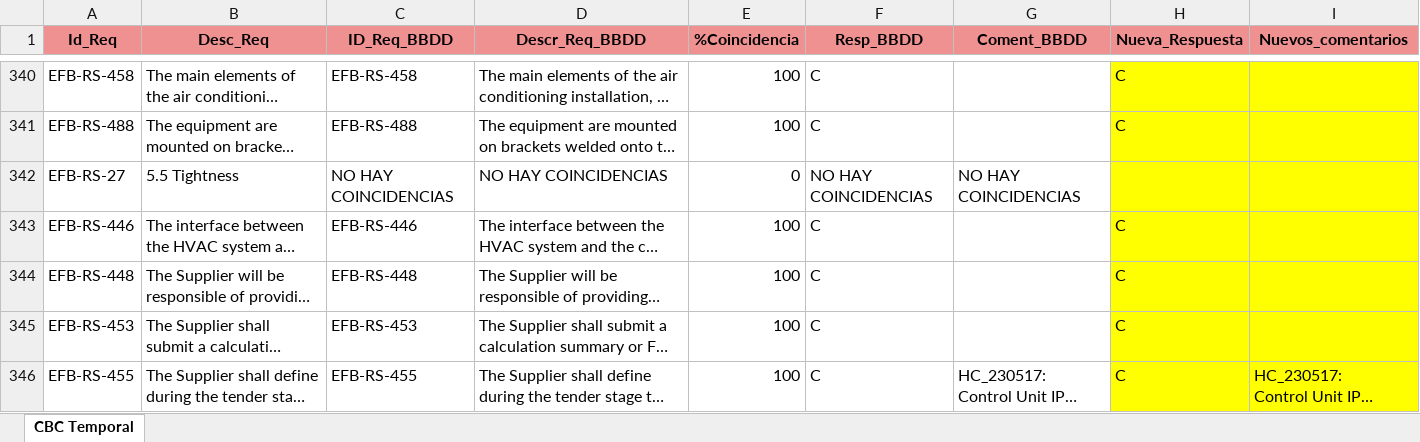
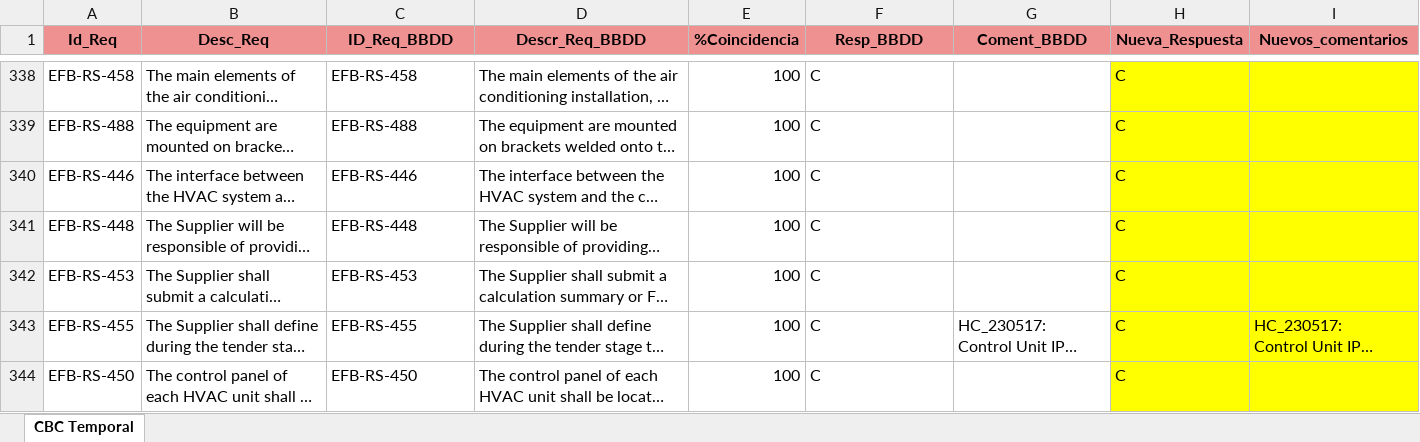
Before and after one commit to mcuberos/ProyGestorRequisitos, an Excel workbook: Python/CBCTemporal.xlsx, sheet CBC Temporal, drawn as a sheet; only a part is shown, gaps mark what is left out; the shorter side is filled out with more unchanged rows; long unchanged cells end in …; values as stored, in another font and other column widths than the file's, no borders; removed rows and columns are numbered as before the commit, all else as after; the diff covers the shown part only; the diff names each change by its address in the sheet, - before the commit and + after, or states it on an @@ line.

Commit message:
Marcar clausulas repetidas en CBC temporal

```diff
--- a/Python/CBCTemporal.xlsx (sheet CBC Temporal)
+++ b/Python/CBCTemporal.xlsx (sheet CBC Temporal)
-row 342: EFB-RS-27 | 5.5 Tightness | NO HAY COINCIDENCIAS | NO HAY COINCIDENCIAS | 0 | NO HAY COINCIDENCIAS | NO HAY COINCIDENCIAS
```
Also changed, not shown: 4 added rows, 51 removed rows and cell formats elsewhere in this sheet, Python/ExcelTemp.xlsx, 2 other files.
